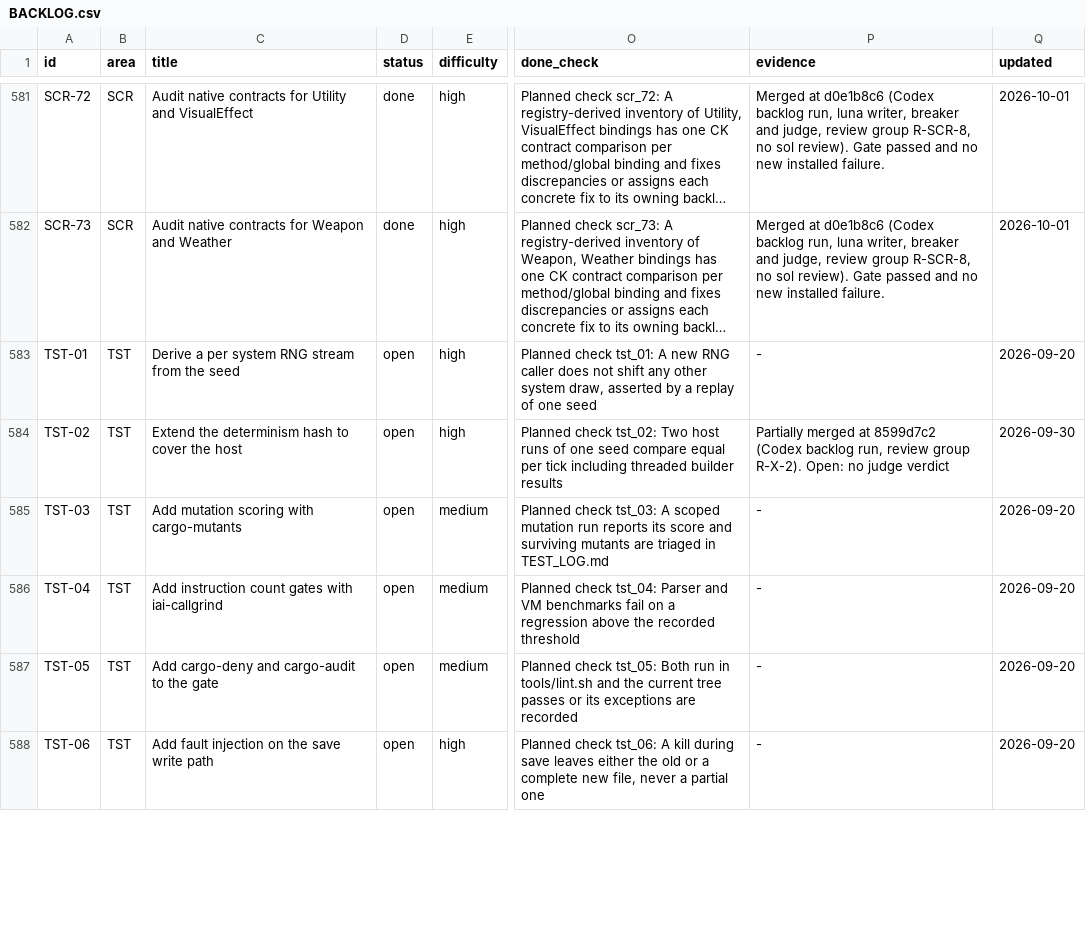
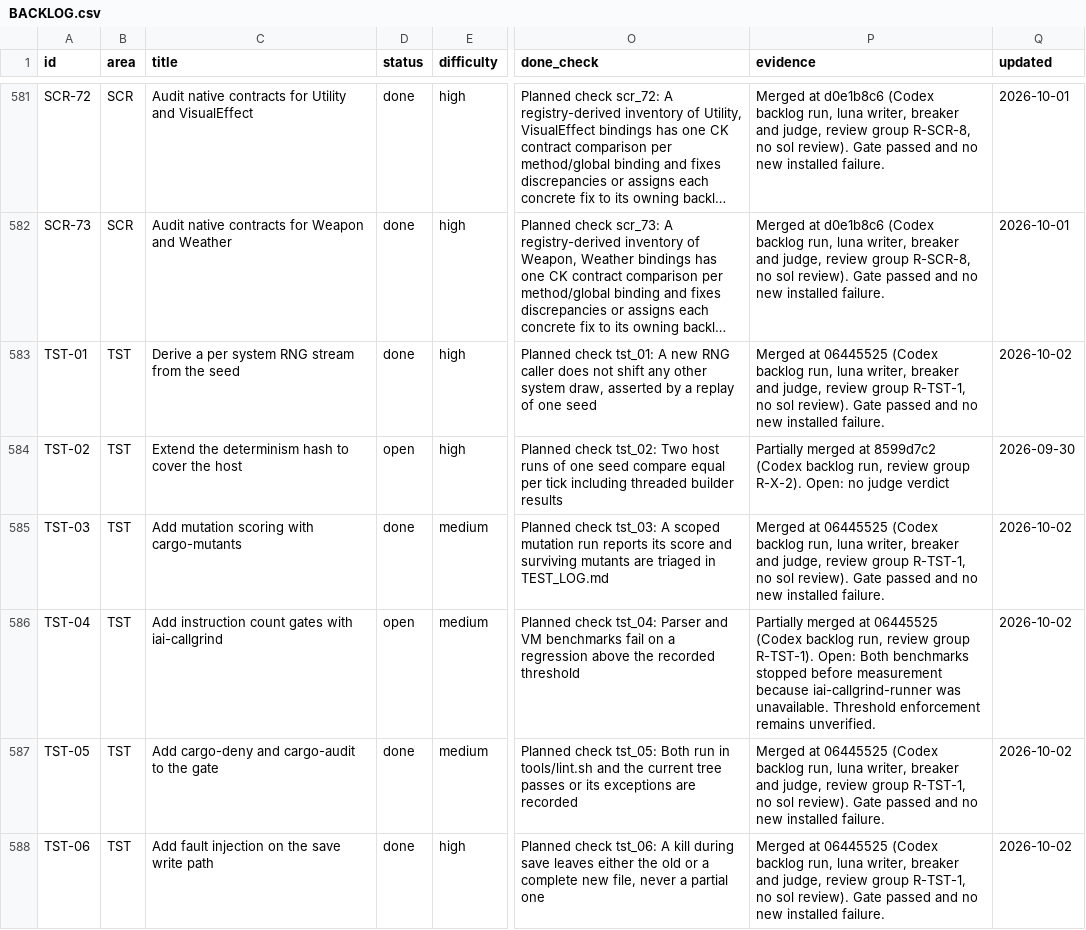
Before and after one commit to earthbone/earthbone-engine, a CSV file: BACKLOG.csv, drawn as a sheet; only a part is shown, gaps mark what is left out; long unchanged cells end in …; the diff covers the shown part only; the diff names each change by its address in the sheet, - before the commit and + after, or states it on an @@ line.

Commit message:
Record TST-01, TST-06, TST-11, TST-03, TST-04, TST-10, TST-05, TST-07, TST-08, TST-09 from review group R-TST-1

```diff
--- a/BACKLOG.csv
+++ b/BACKLOG.csv
-D583 (status): open
+D583 (status): done
-P583 (evidence): -
+P583 (evidence): Merged at 06445525 (Codex backlog run, luna writer, breaker and judge, review group R-TST-1, no sol review). Gate passed and no new installed failure.
-Q583 (updated): 2026-09-20
+Q583 (updated): 2026-10-02
-D585 (status): open
+D585 (status): done
-P585 (evidence): -
+P585 (evidence): Merged at 06445525 (Codex backlog run, luna writer, breaker and judge, review group R-TST-1, no sol review). Gate passed and no new installed failure.
-Q585:Q588 (updated): 2026-09-20
+Q585:Q588 (updated): 2026-10-02
-P586 (evidence): -
+P586 (evidence): Partially merged at 06445525 (Codex backlog run, review group R-TST-1). Open: Both benchmarks stopped before measurement because iai-callgrind-runner was unavailable. Threshold enforcement remains unverified.
-D587:D588 (status): open
+D587:D588 (status): done
-P587:P588 (evidence): -
+P587:P588 (evidence): Merged at 06445525 (Codex backlog run, luna writer, breaker and judge, review group R-TST-1, no sol review). Gate passed and no new installed failure.
```
Also changed, not shown: 12 edited cells elsewhere in this file.
